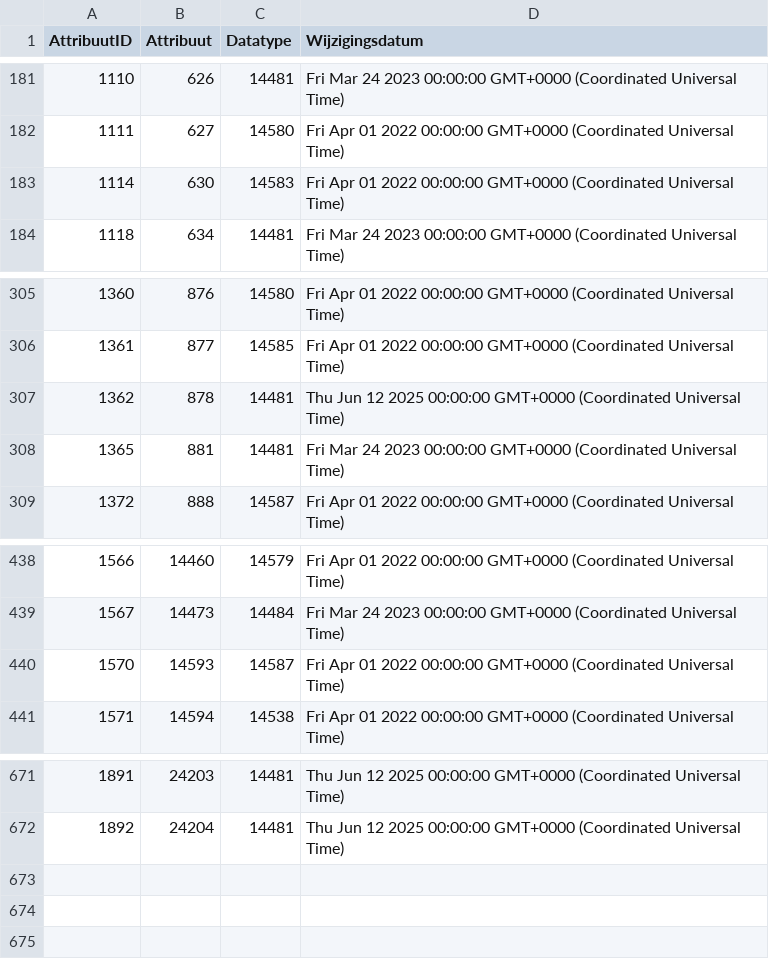
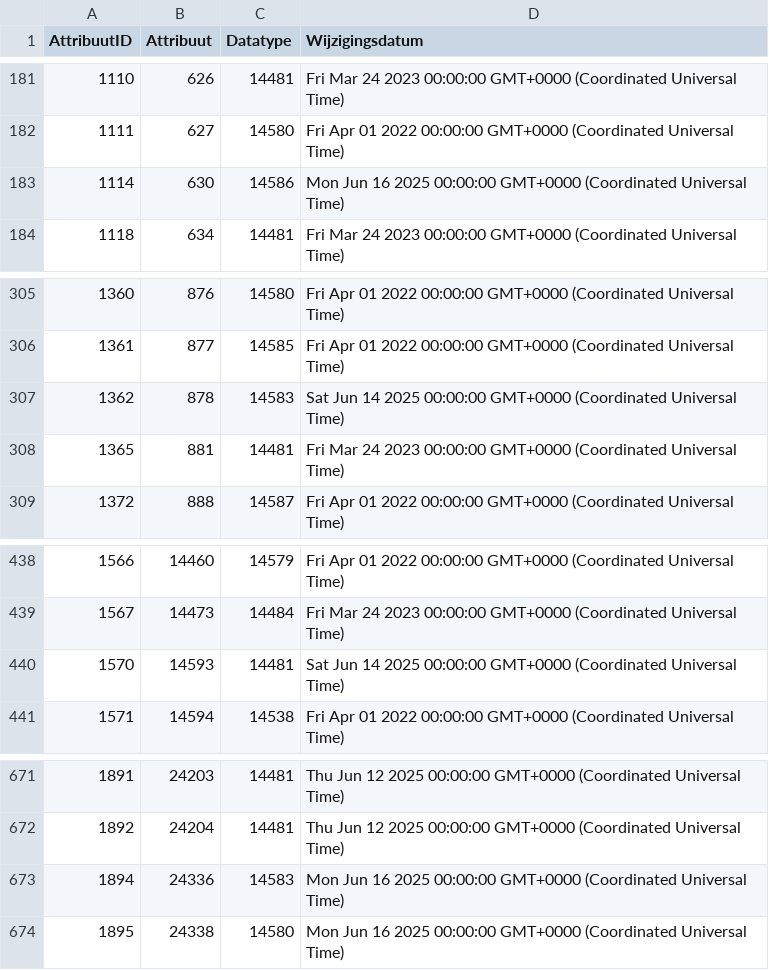
Before and after one commit to Stichting-CROW/imbor-development, a TSV file: data/tsv/imborKern_Attributen.tsv, drawn as a sheet; only a part is shown, gaps mark what is left out.

```diff
--- a/data/tsv/imborKern_Attributen.tsv
+++ b/data/tsv/imborKern_Attributen.tsv
@@ -182,3 +182,3 @@ AttribuutID	Attribuut	Datatype	Wijzigingsdatum
 1111	627	14580	Fri Apr 01 2022 00:00:00 GMT+0000 (Coordinated Universal Time)
-1114	630	14583	Fri Apr 01 2022 00:00:00 GMT+0000 (Coordinated Universal Time)
+1114	630	14586	Mon Jun 16 2025 00:00:00 GMT+0000 (Coordinated Universal Time)
 1118	634	14481	Fri Mar 24 2023 00:00:00 GMT+0000 (Coordinated Universal Time)
@@ -306,3 +306,3 @@ AttribuutID	Attribuut	Datatype	Wijzigingsdatum
 1361	877	14585	Fri Apr 01 2022 00:00:00 GMT+0000 (Coordinated Universal Time)
-1362	878	14481	Thu Jun 12 2025 00:00:00 GMT+0000 (Coordinated Universal Time)
+1362	878	14583	Sat Jun 14 2025 00:00:00 GMT+0000 (Coordinated Universal Time)
 1365	881	14481	Fri Mar 24 2023 00:00:00 GMT+0000 (Coordinated Universal Time)
@@ -439,3 +439,3 @@ AttribuutID	Attribuut	Datatype	Wijzigingsdatum
 1567	14473	14484	Fri Mar 24 2023 00:00:00 GMT+0000 (Coordinated Universal Time)
-1570	14593	14587	Fri Apr 01 2022 00:00:00 GMT+0000 (Coordinated Universal Time)
+1570	14593	14481	Sat Jun 14 2025 00:00:00 GMT+0000 (Coordinated Universal Time)
 1571	14594	14538	Fri Apr 01 2022 00:00:00 GMT+0000 (Coordinated Universal Time)
@@ -672 +672,3 @@ AttribuutID	Attribuut	Datatype	Wijzigingsdatum
 1892	24204	14481	Thu Jun 12 2025 00:00:00 GMT+0000 (Coordinated Universal Time)
+1894	24336	14583	Mon Jun 16 2025 00:00:00 GMT+0000 (Coordinated Universal Time)
+1895	24338	14580	Mon Jun 16 2025 00:00:00 GMT+0000 (Coordinated Universal Time)
```
Also changed, not shown: data/tsv/imborKern_EnumeratiesDomeinwaarden.tsv, data/tsv/imborKern_Hierarchie.tsv, 6 other files.
